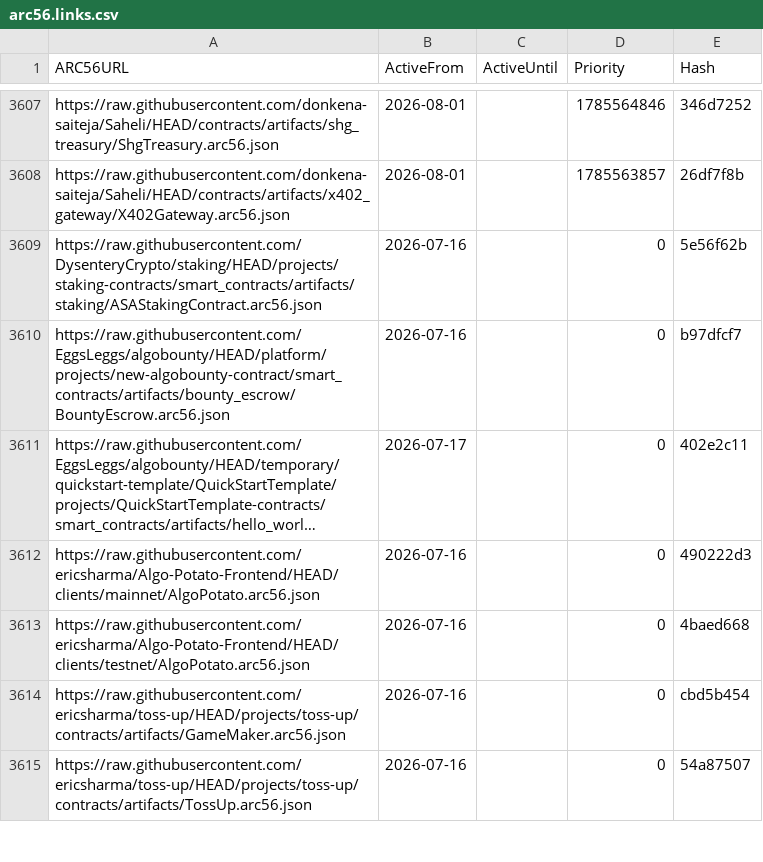
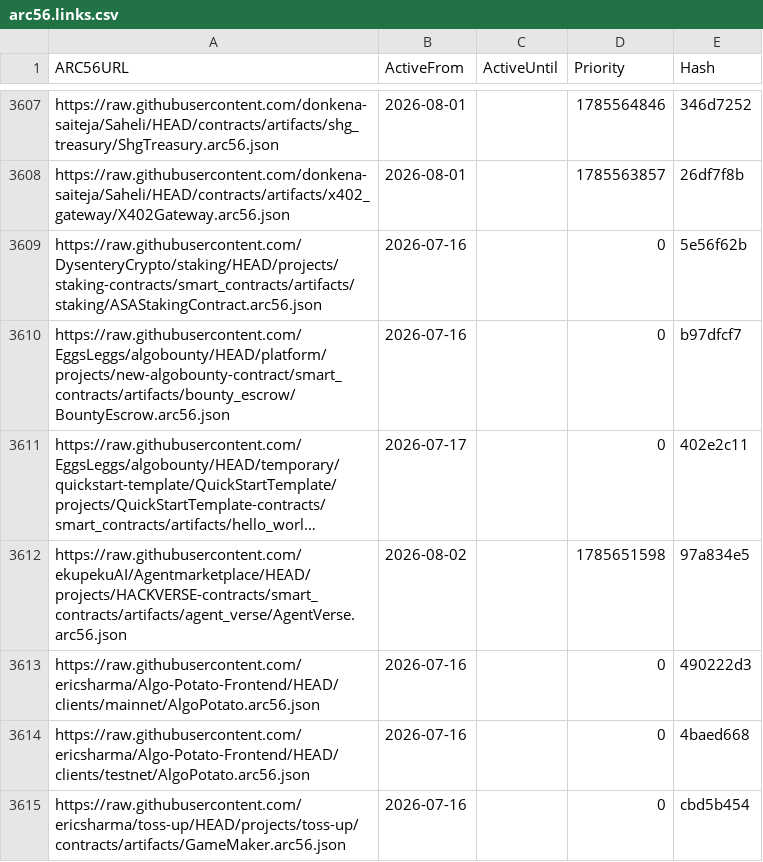
Before and after one commit to scholtz/ARC56Registry, a CSV file: arc56.links.csv, drawn as a sheet; only a part is shown, gaps mark what is left out; the shorter side is filled out with more unchanged rows; long unchanged cells end in …; the diff names each change by its address in the sheet, - before the commit and + after, or states it on an @@ line.

```diff
--- a/arc56.links.csv
+++ b/arc56.links.csv
+row 3612: https://raw.githubusercontent.com/ekupekuAI/Agentmarketplace/HEAD/projects/HACKVERSE-contracts/smart_contracts/artifacts/agent_verse/AgentVerse.arc56.json | 2026-08-02 |  | 1785651598 | 97a834e5
```
